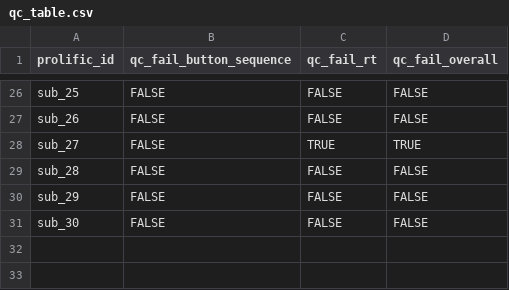
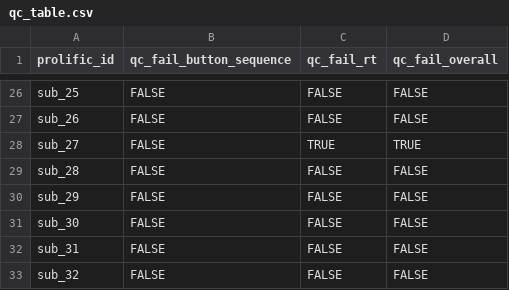
Before and after one commit to LevanBokeria/density_2_analysis, a CSV file: results/pilots/preprocessed_data/qc_table.csv, drawn as a sheet; only a part is shown, gaps mark what is left out.

```diff
--- a/results/pilots/preprocessed_data/qc_table.csv
+++ b/results/pilots/preprocessed_data/qc_table.csv
@@ -31 +31,3 @@ sub_29,FALSE,FALSE,FALSE
 sub_30,FALSE,FALSE,FALSE
+sub_31,FALSE,FALSE,FALSE
+sub_32,FALSE,FALSE,FALSE
```
Also changed, not shown: results/pilots/preprocessed_data/breaks_feedback.csv, results/pilots/preprocessed_data/debriefings.csv, 10 other files.
